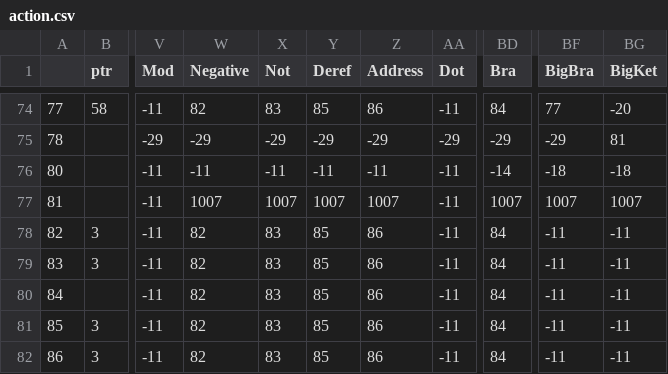
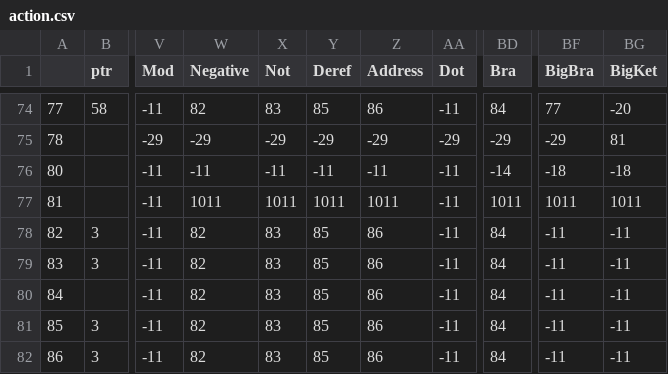
Before and after one commit to Shedarshian/MUAECL2, a CSV file: MUAECL2/action.csv, drawn as a sheet; only a part is shown, gaps mark what is left out; the diff names each change by its address in the sheet, - before the commit and + after, or states it on an @@ line.

```diff
--- a/MUAECL2/action.csv
+++ b/MUAECL2/action.csv
-W77 (Negative): 1007
+W77 (Negative): 1011
-X77 (Not): 1007
+X77 (Not): 1011
-Y77 (Deref): 1007
+Y77 (Deref): 1011
-Z77 (Address): 1007
+Z77 (Address): 1011
-BD77 (Bra): 1007
+BD77 (Bra): 1011
-BF77 (BigBra): 1007
+BF77 (BigBra): 1011
-BG77 (BigKet): 1007
+BG77 (BigKet): 1011
```
Also changed, not shown: 9 other files.
